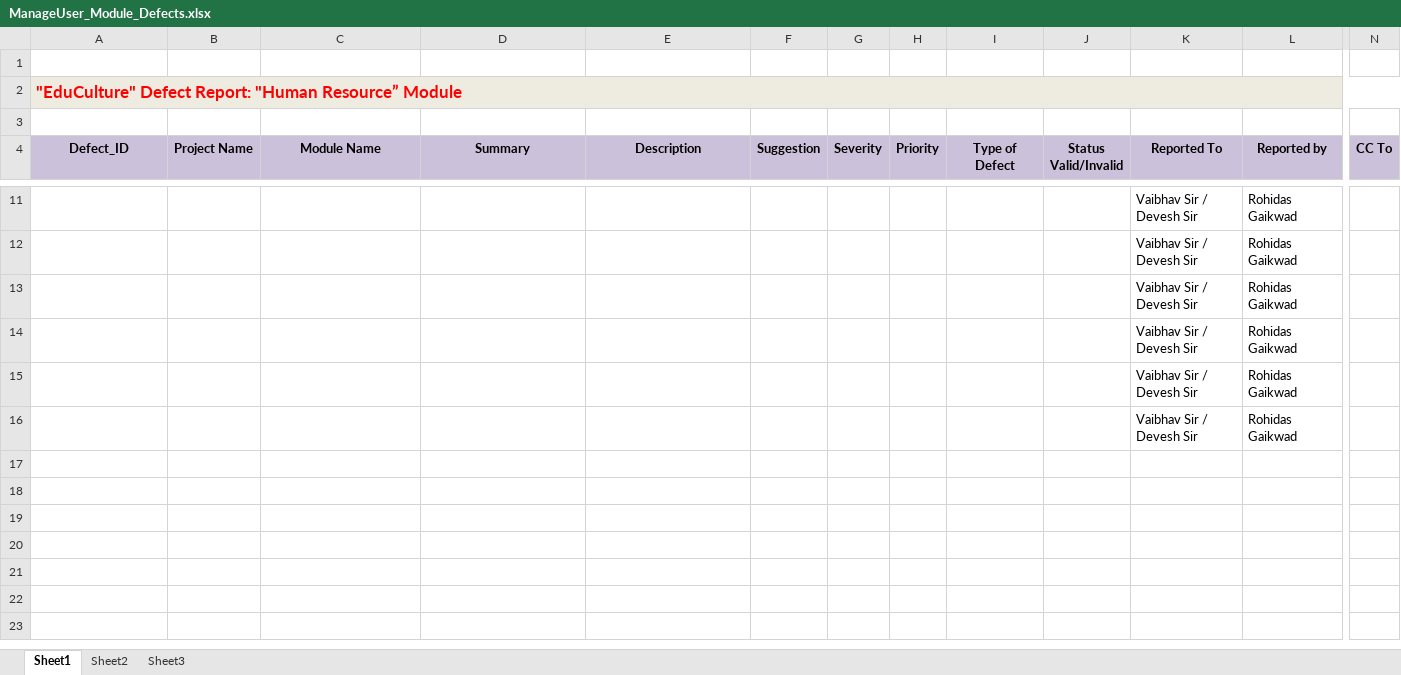
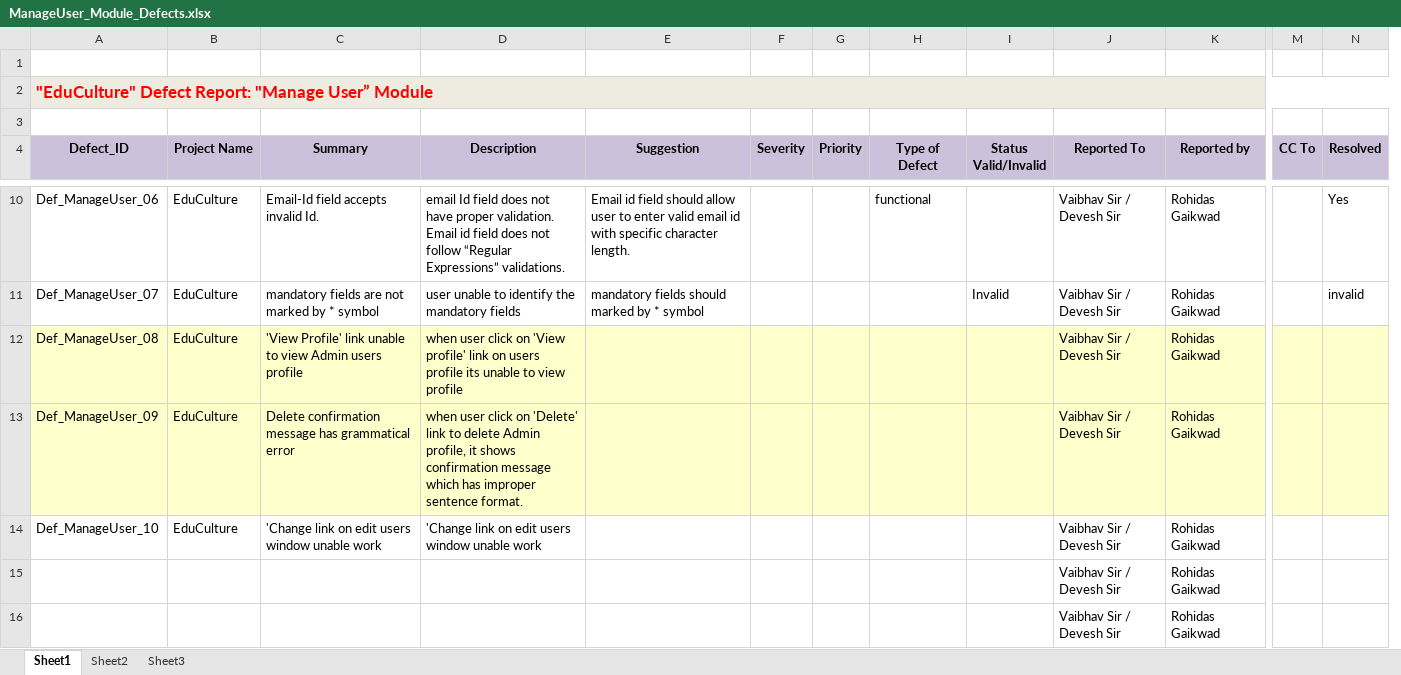
Before and after one commit to axenictech/Educational-ERP-Testing, an Excel workbook: Manage User/Defect Report/ManageUser_Module_Defects.xlsx, sheet Sheet1, drawn as a sheet; only a part is shown, gaps mark what is left out; values as stored, in another font and other column widths than the file's, no borders; removed rows and columns are numbered as before the commit, all else as after; rows hold the shown columns only; the diff covers the shown part only; the diff names each change by its address in the sheet, - before the commit and + after, or states it on an @@ line.

Commit message:
Testing Defect Report Updated

```diff
--- a/Manage User/Defect Report/ManageUser_Module_Defects.xlsx (sheet Sheet1)
+++ b/Manage User/Defect Report/ManageUser_Module_Defects.xlsx (sheet Sheet1)
-column F (Suggestion), empty
+column N (Resolved), empty
-A2 (Defect_ID): …Defect Report: "Human Resource” Module
+A2 (Defect_ID): …Defect Report: "Manage User” Module
-C4: Module Name
+C4: Summary
-D4: Summary
+D4: Description
-E4: Description
+E4: Suggestion
+row 10: Def_ManageUser_06 | EduCulture | Email-Id field accepts invalid Id. | email Id field does not have proper validation. Email id field does not follow “Regular Expressions” validations. | Email id field should allow user to enter valid email id with specific character length. |  |  | functional |  | Vaibhav Sir / Devesh Sir | Rohidas Gaikwad |  | Yes
+row 11: Def_ManageUser_07 | EduCulture | mandatory fields are not marked by * symbol | user unable to identify the mandatory fields | mandatory fields should marked by * symbol |  |  |  | Invalid | Vaibhav Sir / Devesh Sir | Rohidas Gaikwad |  | invalid
+row 12: Def_ManageUser_08 | EduCulture | 'View Profile' link unable to view Admin users profile | when user click on 'View profile' link on users profile its unable to view profile |  |  |  |  |  | Vaibhav Sir / Devesh Sir | Rohidas Gaikwad
+row 13: Def_ManageUser_09 | EduCulture | Delete confirmation message has grammatical error | when user click on 'Delete' link to delete Admin profile, it shows confirmation message which has improper sentence format. |  |  |  |  |  | Vaibhav Sir / Devesh Sir | Rohidas Gaikwad
+row 14: Def_ManageUser_10 | EduCulture | 'Change link on edit users window unable work | 'Change link on edit users window unable work |  |  |  |  |  | Vaibhav Sir / Devesh Sir | Rohidas Gaikwad
-row 13:  |  |  |  |  |  |  |  |  |  | Vaibhav Sir / Devesh Sir | Rohidas Gaikwad
-row 14:  |  |  |  |  |  |  |  |  |  | Vaibhav Sir / Devesh Sir | Rohidas Gaikwad
-row 15:  |  |  |  |  |  |  |  |  |  | Vaibhav Sir / Devesh Sir | Rohidas Gaikwad
-row 16:  |  |  |  |  |  |  |  |  |  | Vaibhav Sir / Devesh Sir | Rohidas Gaikwad
```
Also changed, not shown: 5 added rows and 6 removed rows elsewhere in this sheet, Calendar Module/Defect Report/Calendar_Module_Defects.xlsx, Settings Module/Defect Report/EducultureDefect_Report_22.8.2014.xlsx, 17 other files.
